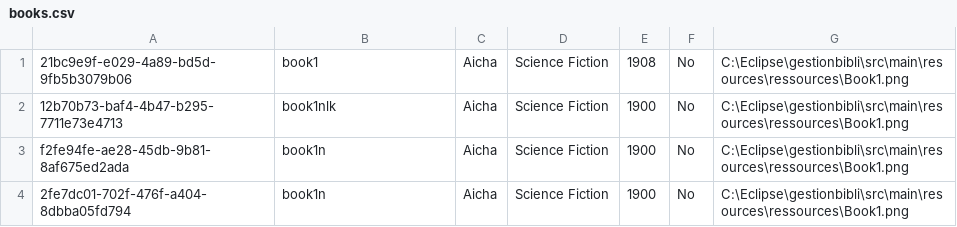
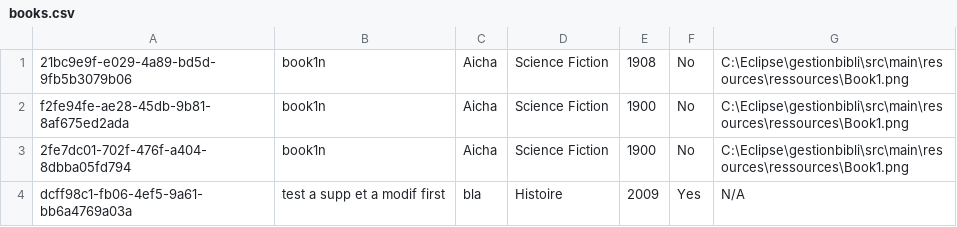
Before and after one commit to XiannaS/Gestionbibli, a CSV file: target/classes/ressources/books.csv, drawn as a sheet.

```diff
--- a/target/classes/ressources/books.csv
+++ b/target/classes/ressources/books.csv
@@ -1,4 +1,4 @@
-21bc9e9f-e029-4a89-bd5d-9fb5b3079b06,book1,Aicha,Science Fiction,1908,No,C:\Eclipse\gestionbibli\src\main\resources\ressources\Book1.png
-12b70b73-baf4-4b47-b295-7711e73e4713,book1nlk,Aicha,Science Fiction,1900,No,C:\Eclipse\gestionbibli\src\main\resources\ressources\Book1.png
+21bc9e9f-e029-4a89-bd5d-9fb5b3079b06,book1n,Aicha,Science Fiction,1908,No,C:\Eclipse\gestionbibli\src\main\resources\ressources\Book1.png
 f2fe94fe-ae28-45db-9b81-8af675ed2ada,book1n,Aicha,Science Fiction,1900,No,C:\Eclipse\gestionbibli\src\main\resources\ressources\Book1.png
 2fe7dc01-702f-476f-a404-8dbba05fd794,book1n,Aicha,Science Fiction,1900,No,C:\Eclipse\gestionbibli\src\main\resources\ressources\Book1.png
+dcff98c1-fb06-4ef5-9a61-bb6a4769a03a,test a supp et a modif first,bla ,Histoire,2009,Yes,N/A
```
Also changed, not shown: src/main/resources/ressources/books.csv, 11 other files.
